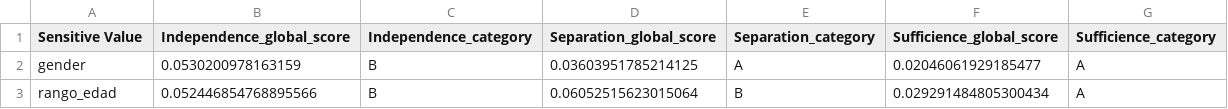
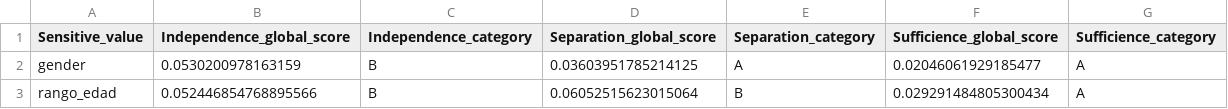
Before and after one commit to Telefonica/XAIoGraphs, a CSV file: notebooks/Ricardo/examples/fairness_sumarize_criterias.csv, drawn as a sheet.

Commit message:
Update fairness_sumarize_criterias.csv

```diff
--- a/notebooks/Ricardo/examples/fairness_sumarize_criterias.csv
+++ b/notebooks/Ricardo/examples/fairness_sumarize_criterias.csv
@@ -1,2 +1,2 @@
-Sensitive Value,Independence_global_score,Independence_category,Separation_global_score,Separation_category,Sufficience_global_score,Sufficience_category
+Sensitive_value,Independence_global_score,Independence_category,Separation_global_score,Separation_category,Sufficience_global_score,Sufficience_category
 gender,0.0530200978163159,B,0.03603951785214125,A,0.02046061929185477,A
```
